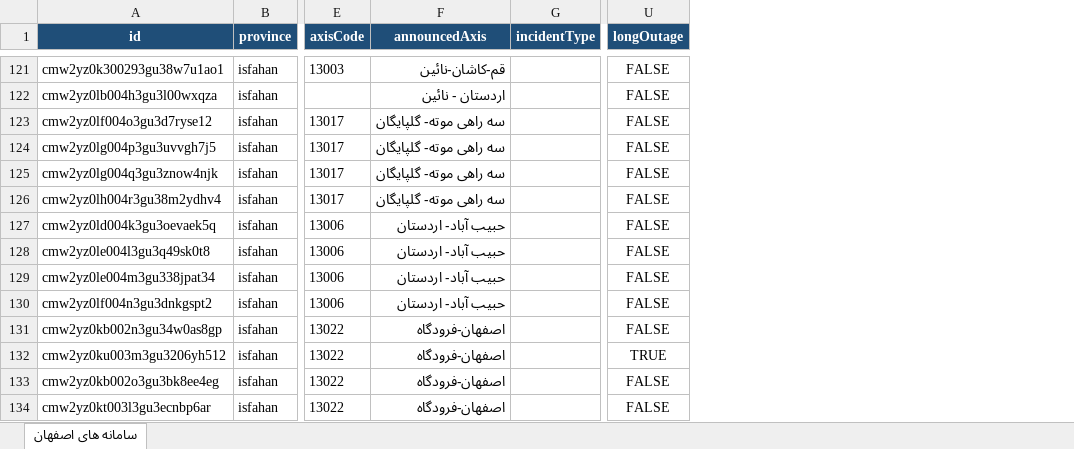
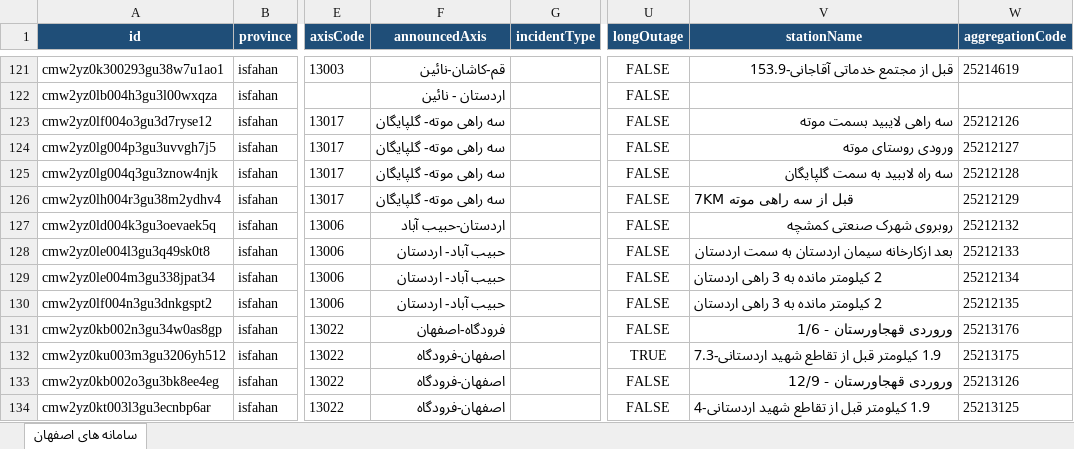
Before and after one commit to hosseincollege/rahyar-front, an Excel workbook: src/provinces/isfahan/isfahan-systems.xlsx, sheet سامانه های اصفهان, drawn as a sheet; only a part is shown, gaps mark what is left out; values as stored, in another font and other column widths than the file's, no borders; table styles not drawn; the diff covers the shown part only; the diff names each change by its address in the sheet, - before the commit and + after, or states it on an @@ line.

```diff
--- a/src/provinces/isfahan/isfahan-systems.xlsx (sheet سامانه های اصفهان)
+++ b/src/provinces/isfahan/isfahan-systems.xlsx (sheet سامانه های اصفهان)
+column V (stationName), rows 121-134: قبل از مجتمع خدماتی آقاجانی-153.9 |  | سه راهی لایبید بسمت موته | ورودی روستای موته | سه راه لاببید به سمت گلپایگان | 7KM قبل از سه راهی موته | روبروی شهرک صنعتی کمشچه | بعد ازکارخانه سیمان اردستان به سمت اردستان | 2 کیلومتر مانده به 3 راهی اردستان | 2 کیلومتر مانده به 3 راهی اردستان | وروردی قهجاورستان - 1/6 | 1.9 کیلومتر قبل از تقاطع شهید اردستانی-7.3 | وروردی قهجاورستان - 12/9 | 1.9 کیلومتر قبل از تقاطع شهید اردستانی-4
+column W (aggregationCode), rows 121-134: 25214619 |  | 25212126 | 25212127 | 25212128 | 25212129 | 25212132 | 25212133 | 25212134 | 25212135 | 25213176 | 25213175 | 25213126 | 25213125
-F127 (announcedAxis): حبیب آباد- اردستان
+F127 (announcedAxis): اردستان-حبیب آباد
-F131 (announcedAxis): اصفهان-فرودگاه
+F131 (announcedAxis): فرودگاه-اصفهان
```
Also changed, not shown: 2 added rows and 39 edited cells elsewhere in this sheet, 26 other files.
